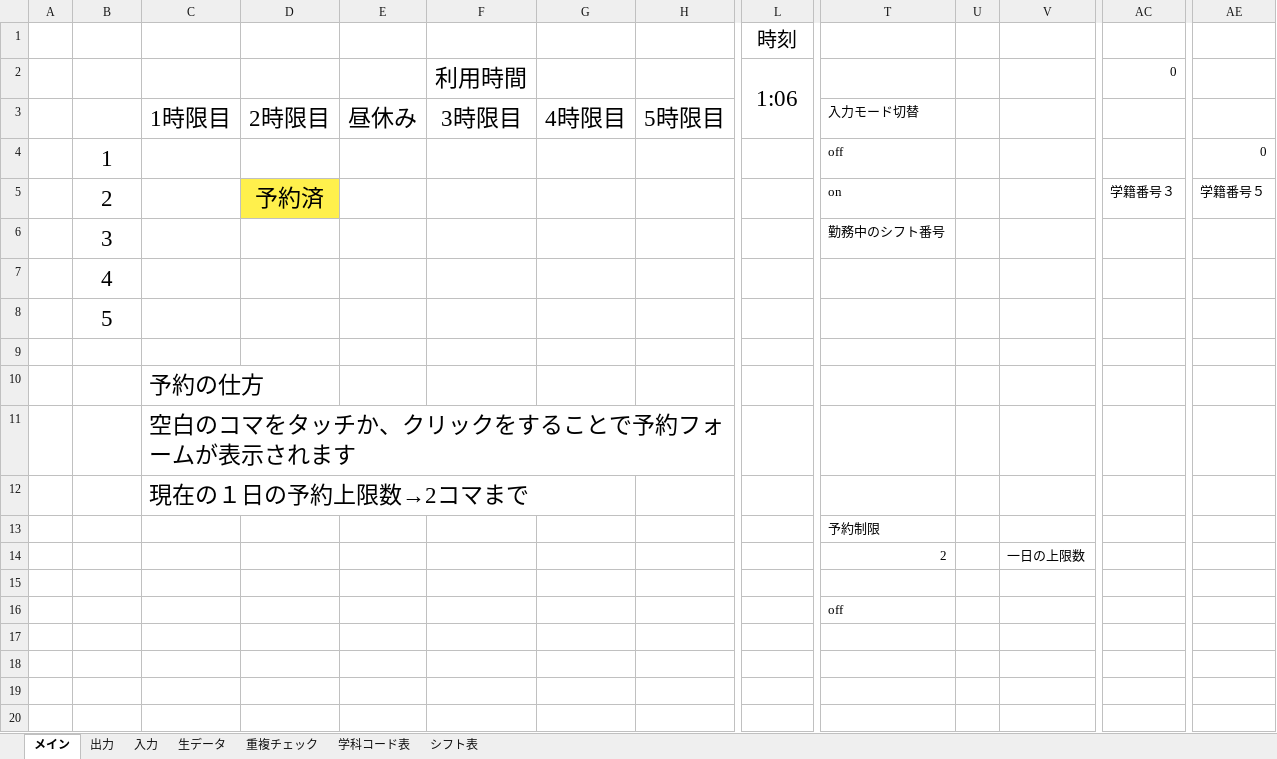
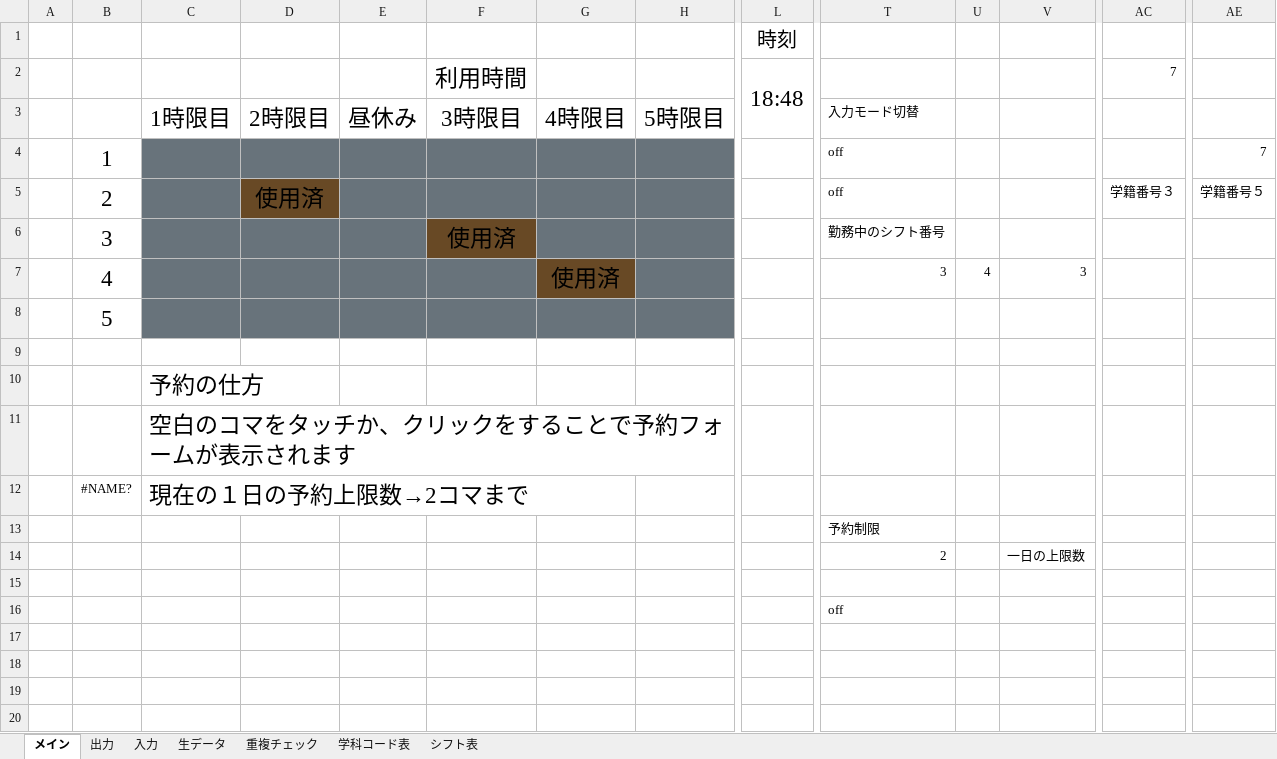
Before and after one commit to Yu0727Harada/xlAres, an Excel workbook: bin/PC席予約表verβ1.06.xlsm, sheet メイン, drawn as a sheet; only a part is shown, gaps mark what is left out; values as stored, in another font and other column widths than the file's, no borders; charts and pictures not drawn; removed rows and columns are numbered as before the commit, all else as after; rows hold the shown columns only; the diff names each change by its address in the sheet, - before the commit and + after, or states it on an @@ line.

```diff
--- a/bin/PC席予約表verβ1.06.xlsm (sheet メイン)
+++ b/bin/PC席予約表verβ1.06.xlsm (sheet メイン)
-L2: 1:06
+L2: 18:48
-AC2: 0
+AC2: 7
-C4:H4 fill: none
+C4:H4 fill: #68737B
-AE4: 0
+AE4: 7
-C5 fill: none
+C5 fill: #68737B
-D5: 予約済
+D5: 使用済
-D5 fill: #FFF04C
+D5 fill: #684925
-E5:H5 fill: none
+E5:H5 fill: #68737B
-T5: on
+T5: off
-C6:E6 fill: none
+C6:E6 fill: #68737B
-F6: (empty)
+F6: 使用済
-F6 fill: none
+F6 fill: #684925
-G6:H6 fill: none
+G6:H6 fill: #68737B
-row 7:  | 4
+row 7:  | 4 |  |  |  |  | 使用済 |  |  | 3 | 4 | 3
-C8:H8 fill: none
+C8:H8 fill: #68737B
-B12: (empty)
+B12: #NAME?
```
Also changed, not shown: sheet シフト表, sheet 入力, sheet 生データ, sheet 出力, sheet 重複チェック, charts or pictures, 24 other files.
